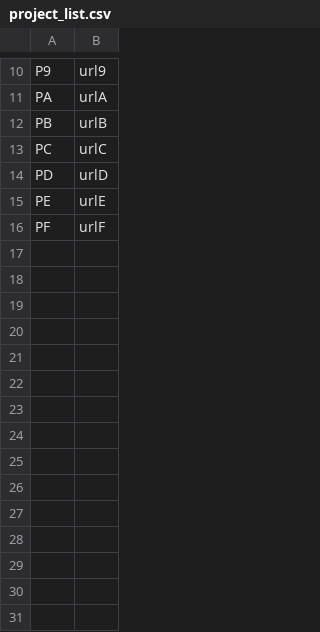
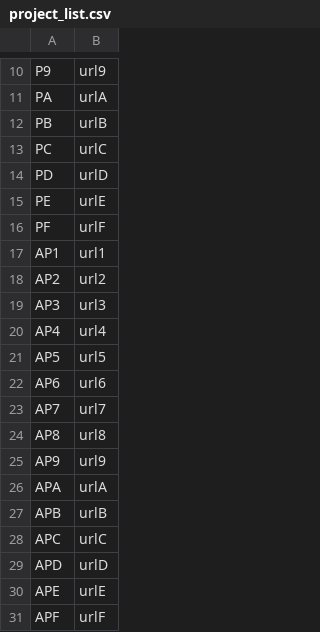
Before and after one commit to NUWildHacks/autoscoring-2025, a CSV file: project_list.csv, drawn as a sheet; only a part is shown, gaps mark what is left out; the diff names each change by its address in the sheet, - before the commit and + after, or states it on an @@ line.

```diff
--- a/project_list.csv
+++ b/project_list.csv
+row 17: AP1 | url1
+row 18: AP2 | url2
+row 19: AP3 | url3
+row 20: AP4 | url4
+row 21: AP5 | url5
+row 22: AP6 | url6
+row 23: AP7 | url7
+row 24: AP8 | url8
+row 25: AP9 | url9
+row 26: APA | urlA
+row 27: APB | urlB
+row 28: APC | urlC
+row 29: APD | urlD
+row 30: APE | urlE
+row 31: APF | urlF
```
Also changed, not shown: 2 other files.
